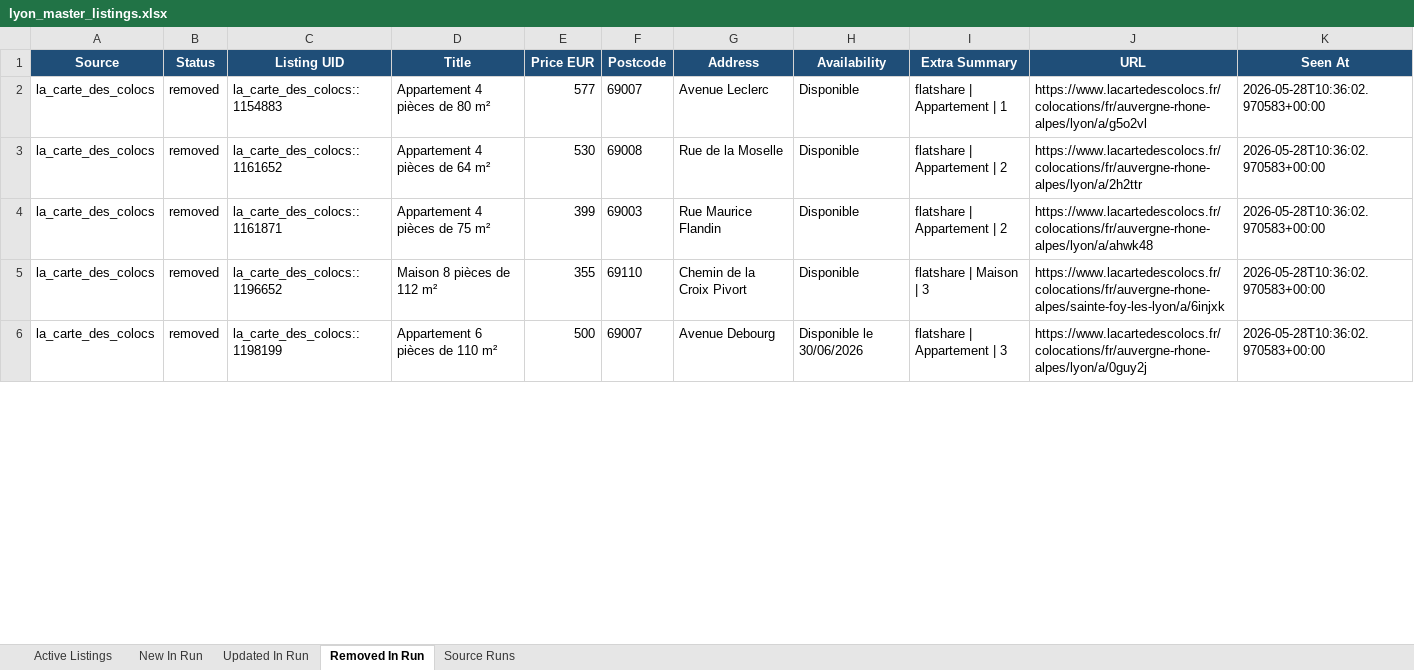
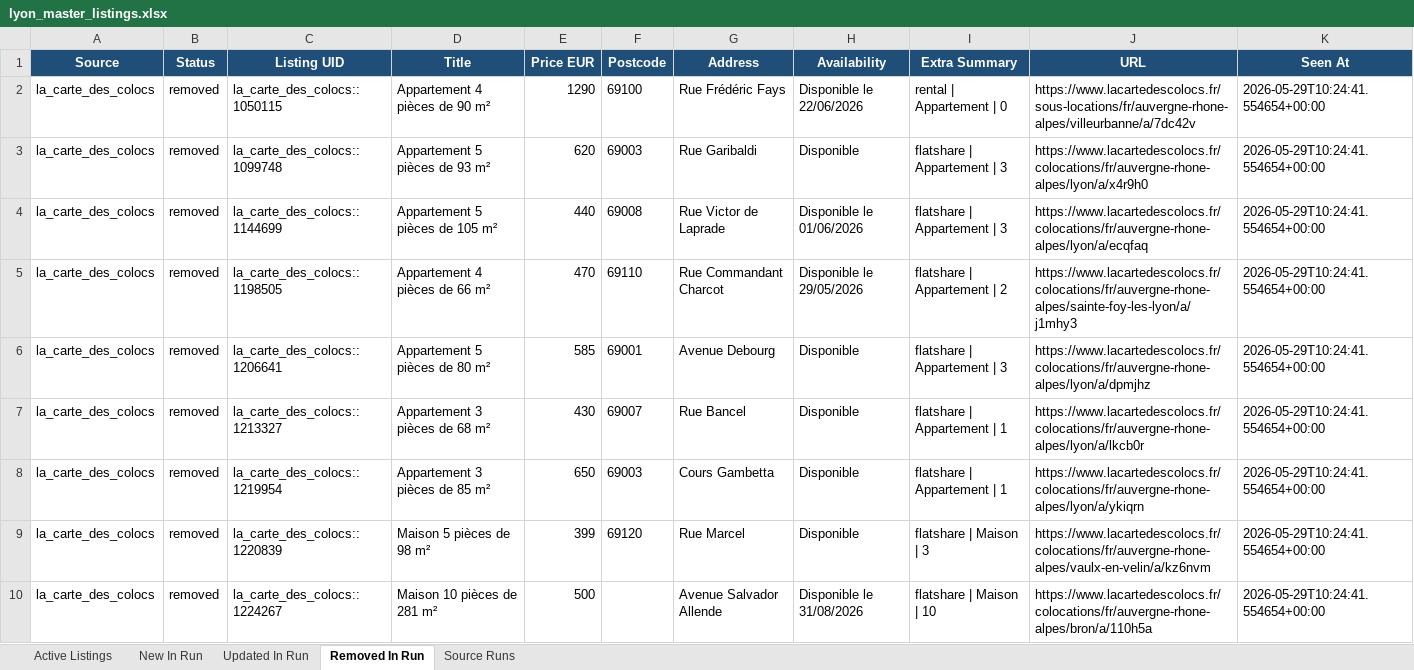
Before and after one commit to Sam291111/maison-etudiant-scraper, an Excel workbook: data_store/lyon_master_listings.xlsx, sheet Removed In Run, drawn as a sheet; only a part is shown; values as stored, in another font and other column widths than the file's, no borders; removed rows and columns are numbered as before the commit, all else as after; the diff covers the shown part only; the diff names each change by its address in the sheet, - before the commit and + after, or states it on an @@ line.

```diff
--- a/data_store/lyon_master_listings.xlsx (sheet Removed In Run)
+++ b/data_store/lyon_master_listings.xlsx (sheet Removed In Run)
+row 2: la_carte_des_colocs | removed | la_carte_des_colocs::1050115 | Appartement 4 pièces de 90 m² | 1290 | 69100 | Rue Frédéric Fays | Disponible le 22/06/2026 | rental | Appartement | 0 | https://www.lacartedescolocs.fr/sous-locations/fr/auvergne-rhone-alpes/villeurbanne/a/7dc42v | 2026-05-29T10:24:41.554654+00:00
+row 3: la_carte_des_colocs | removed | la_carte_des_colocs::1099748 | Appartement 5 pièces de 93 m² | 620 | 69003 | Rue Garibaldi | Disponible | flatshare | Appartement | 3 | https://www.lacartedescolocs.fr/colocations/fr/auvergne-rhone-alpes/lyon/a/x4r9h0 | 2026-05-29T10:24:41.554654+00:00
+row 4: la_carte_des_colocs | removed | la_carte_des_colocs::1144699 | Appartement 5 pièces de 105 m² | 440 | 69008 | Rue Victor de Laprade | Disponible le 01/06/2026 | flatshare | Appartement | 3 | https://www.lacartedescolocs.fr/colocations/fr/auvergne-rhone-alpes/lyon/a/ecqfaq | 2026-05-29T10:24:41.554654+00:00
+row 5: la_carte_des_colocs | removed | la_carte_des_colocs::1198505 | Appartement 4 pièces de 66 m² | 470 | 69110 | Rue Commandant Charcot | Disponible le 29/05/2026 | flatshare | Appartement | 2 | https://www.lacartedescolocs.fr/colocations/fr/auvergne-rhone-alpes/sainte-foy-les-lyon/a/j1mhy3 | 2026-05-29T10:24:41.554654+00:00
+row 6: la_carte_des_colocs | removed | la_carte_des_colocs::1206641 | Appartement 5 pièces de 80 m² | 585 | 69001 | Avenue Debourg | Disponible | flatshare | Appartement | 3 | https://www.lacartedescolocs.fr/colocations/fr/auvergne-rhone-alpes/lyon/a/dpmjhz | 2026-05-29T10:24:41.554654+00:00
-C7 (Listing UID): la_carte_des_colocs::1154883
+C7 (Listing UID): la_carte_des_colocs::1213327
-D7 (Title): Appartement 4 pièces de 80 m²
+D7 (Title): Appartement 3 pièces de 68 m²
-E7 (Price EUR): 577
+E7 (Price EUR): 430
-G7 (Address): Avenue Leclerc
+G7 (Address): Rue Bancel
-J7 (URL): https://www.lacartedescolocs.fr/colocations/fr/auvergne-rhone-alpes/lyon/a/g5o2vl
+J7 (URL): https://www.lacartedescolocs.fr/colocations/fr/auvergne-rhone-alpes/lyon/a/lkcb0r
-K7 (Seen At): 2026-05-28T10:36:02.970583+00:00
+K7 (Seen At): 2026-05-29T10:24:41.554654+00:00
-row 3: la_carte_des_colocs | removed | la_carte_des_colocs::1161652 | Appartement 4 pièces de 64 m² | 530 | 69008 | Rue de la Moselle | Disponible | flatshare | Appartement | 2 | https://www.lacartedescolocs.fr/colocations/fr/auvergne-rhone-alpes/lyon/a/2h2ttr | 2026-05-28T10:36:02.970583+00:00
-C8 (Listing UID): la_carte_des_colocs::1161871
+C8 (Listing UID): la_carte_des_colocs::1219954
-D8 (Title): Appartement 4 pièces de 75 m²
+D8 (Title): Appartement 3 pièces de 85 m²
-E8 (Price EUR): 399
+E8 (Price EUR): 650
-G8 (Address): Rue Maurice Flandin
+G8 (Address): Cours Gambetta
-I8 (Extra Summary): flatshare | Appartement | 2
+I8 (Extra Summary): flatshare | Appartement | 1
-J8 (URL): https://www.lacartedescolocs.fr/colocations/fr/auvergne-rhone-alpes/lyon/a/ahwk48
+J8 (URL): https://www.lacartedescolocs.fr/colocations/fr/auvergne-rhone-alpes/lyon/a/ykiqrn
-K8:K10 (Seen At): 2026-05-28T10:36:02.970583+00:00
+K8:K10 (Seen At): 2026-05-29T10:24:41.554654+00:00
-C9 (Listing UID): la_carte_des_colocs::1196652
+C9 (Listing UID): la_carte_des_colocs::1220839
-D9 (Title): Maison 8 pièces de 112 m²
+D9 (Title): Maison 5 pièces de 98 m²
-E9 (Price EUR): 355
+E9 (Price EUR): 399
-F9 (Postcode): 69110
+F9 (Postcode): 69120
-G9 (Address): Chemin de la Croix Pivort
+G9 (Address): Rue Marcel
-J9 (URL): https://www.lacartedescolocs.fr/colocations/fr/auvergne-rhone-alpes/sainte-foy-les-lyon/a/6injxk
+J9 (URL): https://www.lacartedescolocs.fr/colocations/fr/auvergne-rhone-alpes/vaulx-en-velin/a/kz6nvm
-C10 (Listing UID): la_carte_des_colocs::1198199
+C10 (Listing UID): la_carte_des_colocs::1224267
-D10 (Title): Appartement 6 pièces de 110 m²
+D10 (Title): Maison 10 pièces de 281 m²
-F10 (Postcode): 69007
+F10 (Postcode): (empty)
-G10 (Address): Avenue Debourg
+G10 (Address): Avenue Salvador Allende
-H10 (Availability): Disponible le 30/06/2026
+H10 (Availability): Disponible le 31/08/2026
-I10 (Extra Summary): flatshare | Appartement | 3
+I10 (Extra Summary): flatshare | Maison | 10
-J10 (URL): https://www.lacartedescolocs.fr/colocations/fr/auvergne-rhone-alpes/lyon/a/0guy2j
+J10 (URL): https://www.lacartedescolocs.fr/colocations/fr/auvergne-rhone-alpes/bron/a/110h5a
```
Also changed, not shown: 2 added rows, 27 removed rows and 174 edited cells elsewhere in this sheet, sheet Active Listings, sheet Updated In Run, sheet New In Run, sheet Source Runs, docs/downloads/lyon_master_listings.xlsx, 14 other files.
